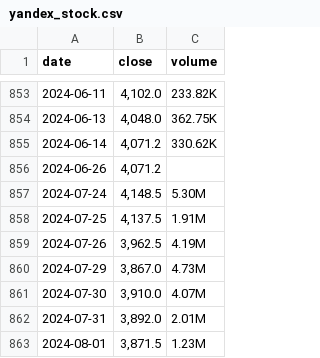
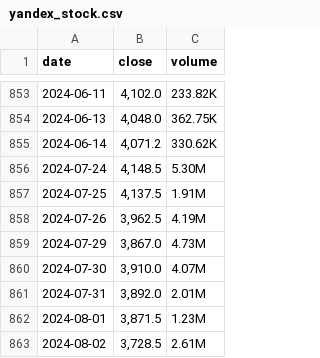
Before and after one commit to vikvlr/dashboard, a CSV file: data/yandex_stock.csv, drawn as a sheet; only a part is shown, gaps mark what is left out; the shorter side is filled out with more unchanged rows; the diff names each change by its address in the sheet, - before the commit and + after, or states it on an @@ line.

Commit message:
Внесены правки в структуру

```diff
--- a/data/yandex_stock.csv
+++ b/data/yandex_stock.csv
-row 856: 2024-06-26 | 4,071.2
```
